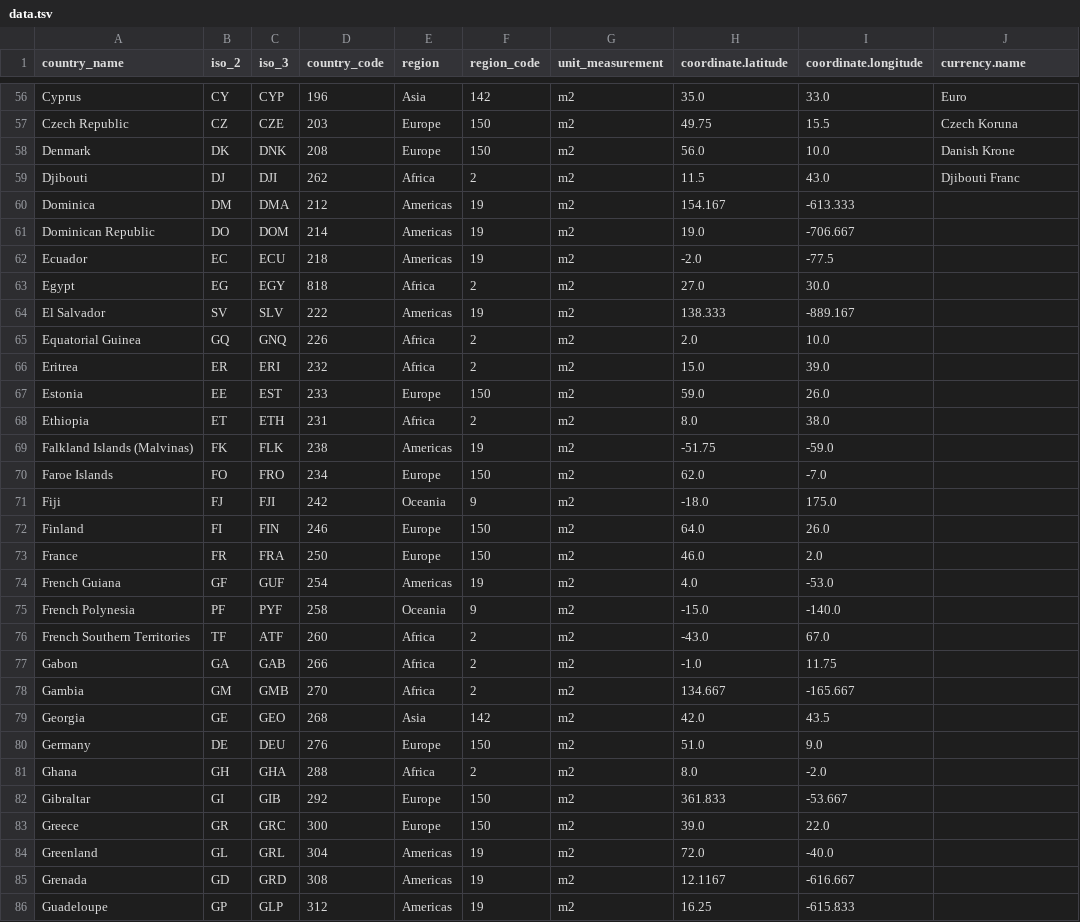
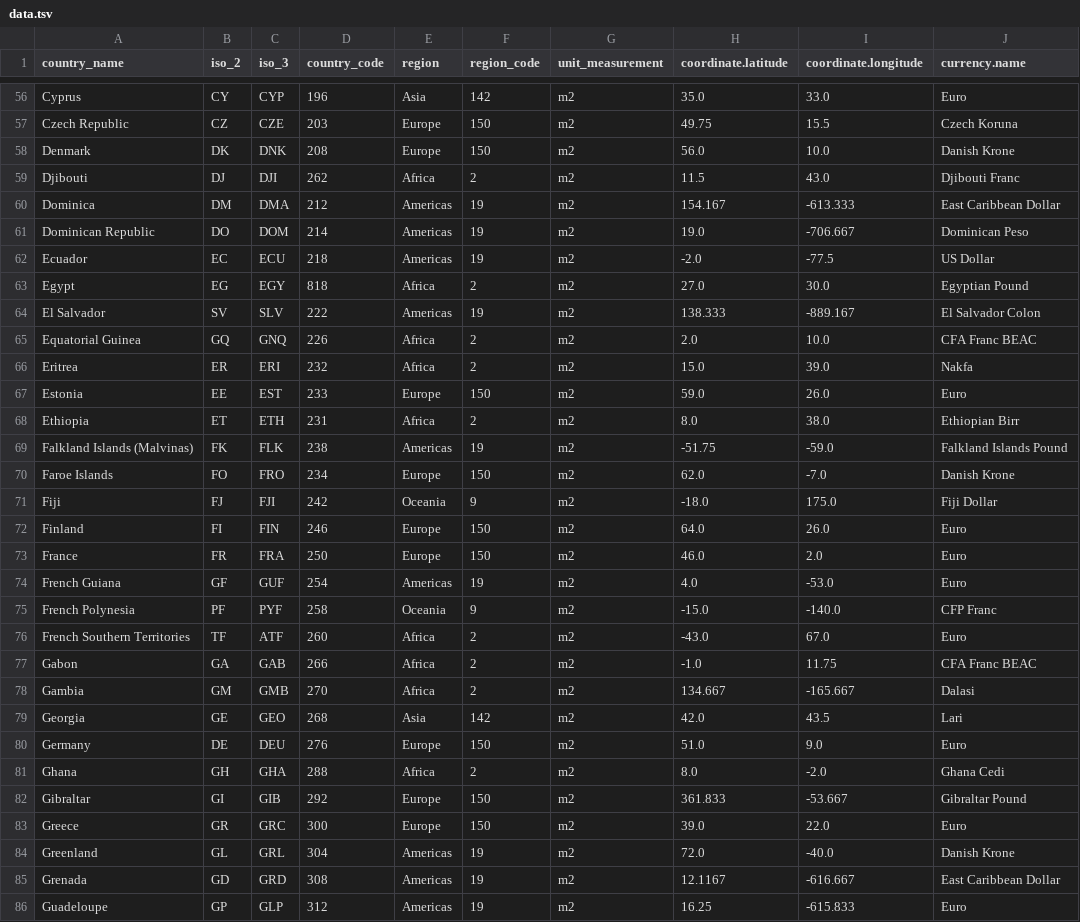
Before and after one commit to kokizzu/street, a TSV file: static/country_data/data.tsv, drawn as a sheet; only a part is shown, gaps mark what is left out; the diff covers the shown part only.

Commit message:
currency name

```diff
--- a/static/country_data/data.tsv
+++ b/static/country_data/data.tsv
@@ -59,28 +59,28 @@ Denmark	DK	DNK	208	Europe	150	m2	56.0	 10.0	Danish Krone
 Djibouti	DJ	DJI	262	Africa	2	m2	11.5	 43.0	Djibouti Franc
-Dominica	DM	DMA	212	Americas	19	m2	154.167	-613.333	
-Dominican Republic	DO	DOM	214	Americas	19	m2	19.0	-706.667	
-Ecuador	EC	ECU	218	Americas	19	m2	-2.0	-77.5	
-Egypt	EG	EGY	818	Africa	2	m2	27.0	 30.0	
-El Salvador	SV	SLV	222	Americas	19	m2	138.333	-889.167	
-Equatorial Guinea	GQ	GNQ	226	Africa	2	m2	2.0	10.0	
-Eritrea	ER	ERI	232	Africa	2	m2	 15.0	39.0	
-Estonia	EE	EST	233	Europe	150	m2	59.0	26.0	
-Ethiopia	ET	ETH	231	Africa	2	m2	8.0	38.0	
-Falkland Islands (Malvinas)	FK	FLK	238	Americas	19	m2	 -51.75	-59.0	
-Faroe Islands	FO	FRO	234	Europe	150	m2	 62.0	 -7.0	
-Fiji	FJ	FJI	242	Oceania	9	m2	-18.0	175.0	
-Finland	FI	FIN	246	Europe	150	m2	64.0	26.0	
-France	FR	FRA	250	Europe	150	m2	46.0	2.0	
-French Guiana	GF	GUF	254	Americas	19	m2	4.0	 -53.0	
-French Polynesia	PF	PYF	258	Oceania	9	m2	-15.0	 -140.0	
-French Southern Territories	TF	ATF	260	Africa	2	m2	-43.0	67.0	
-Gabon	GA	GAB	266	Africa	2	m2	 -1.0	11.75	
-Gambia	GM	GMB	270	Africa	2	m2	134.667	-165.667	
-Georgia	GE	GEO	268	Asia	142	m2	42.0	43.5	
-Germany	DE	DEU	276	Europe	150	m2	 51.0	9.0	
-Ghana	GH	GHA	288	Africa	2	m2	8.0	-2.0	
-Gibraltar	GI	GIB	292	Europe	150	m2	361.833	-53.667	
-Greece	GR	GRC	300	Europe	150	m2	 39.0	 22.0	
-Greenland	GL	GRL	304	Americas	19	m2	 72.0	-40.0	
-Grenada	GD	GRD	308	Americas	19	m2	12.1167	-616.667	
-Guadeloupe	GP	GLP	312	Americas	19	m2	16.25	-615.833	
+Dominica	DM	DMA	212	Americas	19	m2	154.167	-613.333	East Caribbean Dollar
+Dominican Republic	DO	DOM	214	Americas	19	m2	19.0	-706.667	Dominican Peso
+Ecuador	EC	ECU	218	Americas	19	m2	-2.0	-77.5	US Dollar
+Egypt	EG	EGY	818	Africa	2	m2	27.0	 30.0	Egyptian Pound
+El Salvador	SV	SLV	222	Americas	19	m2	138.333	-889.167	El Salvador Colon
+Equatorial Guinea	GQ	GNQ	226	Africa	2	m2	2.0	10.0	CFA Franc BEAC
+Eritrea	ER	ERI	232	Africa	2	m2	 15.0	39.0	Nakfa
+Estonia	EE	EST	233	Europe	150	m2	59.0	26.0	Euro
+Ethiopia	ET	ETH	231	Africa	2	m2	8.0	38.0	Ethiopian Birr
+Falkland Islands (Malvinas)	FK	FLK	238	Americas	19	m2	 -51.75	-59.0	Falkland Islands Pound
+Faroe Islands	FO	FRO	234	Europe	150	m2	 62.0	 -7.0	Danish Krone
+Fiji	FJ	FJI	242	Oceania	9	m2	-18.0	175.0	Fiji Dollar
+Finland	FI	FIN	246	Europe	150	m2	64.0	26.0	Euro
+France	FR	FRA	250	Europe	150	m2	46.0	2.0	Euro
+French Guiana	GF	GUF	254	Americas	19	m2	4.0	 -53.0	Euro
+French Polynesia	PF	PYF	258	Oceania	9	m2	-15.0	 -140.0	CFP Franc
+French Southern Territories	TF	ATF	260	Africa	2	m2	-43.0	67.0	Euro
+Gabon	GA	GAB	266	Africa	2	m2	 -1.0	11.75	CFA Franc BEAC
+Gambia	GM	GMB	270	Africa	2	m2	134.667	-165.667	Dalasi
+Georgia	GE	GEO	268	Asia	142	m2	42.0	43.5	Lari
+Germany	DE	DEU	276	Europe	150	m2	 51.0	9.0	Euro
+Ghana	GH	GHA	288	Africa	2	m2	8.0	-2.0	Ghana Cedi
+Gibraltar	GI	GIB	292	Europe	150	m2	361.833	-53.667	Gibraltar Pound
+Greece	GR	GRC	300	Europe	150	m2	 39.0	 22.0	Euro
+Greenland	GL	GRL	304	Americas	19	m2	 72.0	-40.0	Danish Krone
+Grenada	GD	GRD	308	Americas	19	m2	12.1167	-616.667	East Caribbean Dollar
+Guadeloupe	GP	GLP	312	Americas	19	m2	16.25	-615.833	Euro
```
Also changed, not shown: 155 edited cells elsewhere in this file.
